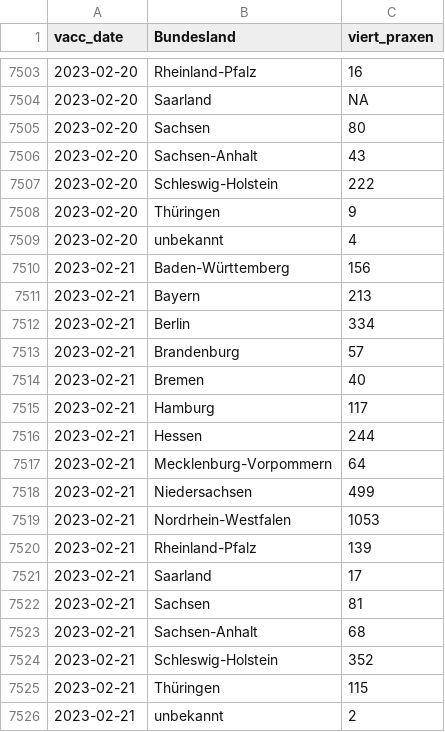
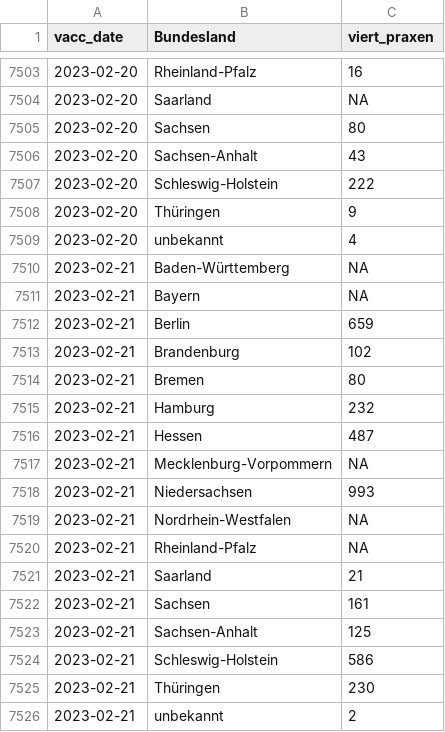
Before and after one commit to zidatalab/covid19dashboard, a CSV file: data/impfdax/viertimpfungen_praxen.csv, drawn as a sheet; only a part is shown, gaps mark what is left out.

```diff
--- a/data/impfdax/viertimpfungen_praxen.csv
+++ b/data/impfdax/viertimpfungen_praxen.csv
@@ -7509,18 +7509,18 @@ vacc_date,Bundesland,viert_praxen
 2023-02-20,unbekannt,4
-2023-02-21,Baden-Württemberg,156
-2023-02-21,Bayern,213
-2023-02-21,Berlin,334
-2023-02-21,Brandenburg,57
-2023-02-21,Bremen,40
-2023-02-21,Hamburg,117
-2023-02-21,Hessen,244
-2023-02-21,Mecklenburg-Vorpommern,64
-2023-02-21,Niedersachsen,499
-2023-02-21,Nordrhein-Westfalen,1053
-2023-02-21,Rheinland-Pfalz,139
-2023-02-21,Saarland,17
-2023-02-21,Sachsen,81
-2023-02-21,Sachsen-Anhalt,68
-2023-02-21,Schleswig-Holstein,352
-2023-02-21,Thüringen,115
+2023-02-21,Baden-Württemberg,NA
+2023-02-21,Bayern,NA
+2023-02-21,Berlin,659
+2023-02-21,Brandenburg,102
+2023-02-21,Bremen,80
+2023-02-21,Hamburg,232
+2023-02-21,Hessen,487
+2023-02-21,Mecklenburg-Vorpommern,NA
+2023-02-21,Niedersachsen,993
+2023-02-21,Nordrhein-Westfalen,NA
+2023-02-21,Rheinland-Pfalz,NA
+2023-02-21,Saarland,21
+2023-02-21,Sachsen,161
+2023-02-21,Sachsen-Anhalt,125
+2023-02-21,Schleswig-Holstein,586
+2023-02-21,Thüringen,230
 2023-02-21,unbekannt,2
```
Also changed, not shown: data/moderna_auffr.csv, data/tabledata/alle_impfungen_tag_bl_serie_rki.csv, 3 other files.
